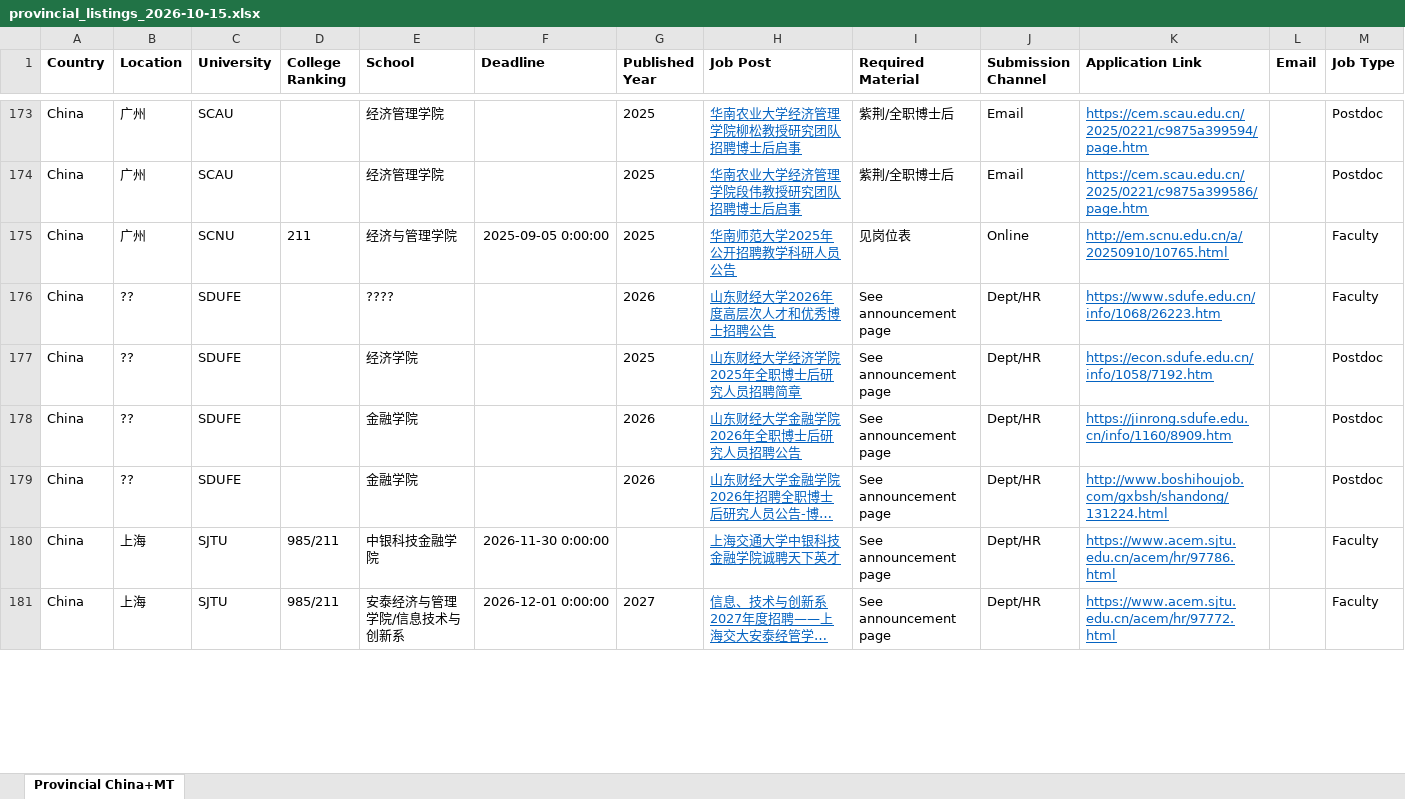
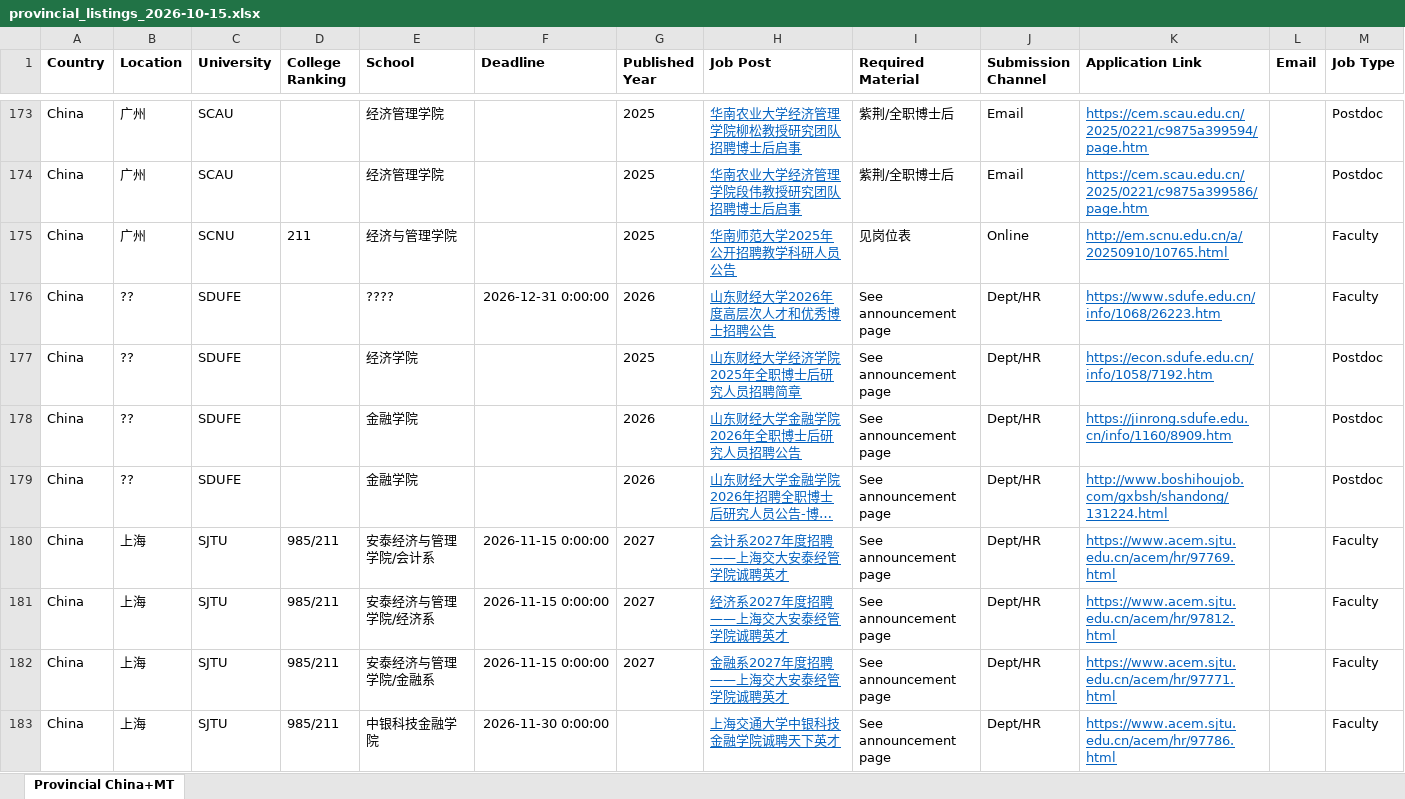
Before and after one commit to cliohsu1997/job-seeking-application-list, an Excel workbook: clean/provincial_listings_2026-10-15.xlsx, sheet Provincial China+MT, drawn as a sheet; only a part is shown, gaps mark what is left out; the shorter side is filled out with more unchanged rows; long unchanged cells end in …; values as stored, in another font and other column widths than the file's, no borders; the diff covers the shown part only; the diff names each change by its address in the sheet, - before the commit and + after, or states it on an @@ line.

```diff
--- a/clean/provincial_listings_2026-10-15.xlsx (sheet Provincial China+MT)
+++ b/clean/provincial_listings_2026-10-15.xlsx (sheet Provincial China+MT)
-F175 (Deadline): 2025-09-05 0:00:00
+F175 (Deadline): (empty)
-F176 (Deadline): (empty)
+F176 (Deadline): 2026-12-31 0:00:00
+row 180: China | 上海 | SJTU | 985/211 | 安泰经济与管理学院/会计系 | 2026-11-15 0:00:00 | 2027 | 会计系2027年度招聘——上海交大安泰经管学院诚聘英才 | See announcement page | Dept/HR | https://www.acem.sjtu.edu.cn/acem/hr/97769.html |  | Faculty
+row 181: China | 上海 | SJTU | 985/211 | 安泰经济与管理学院/经济系 | 2026-11-15 0:00:00 | 2027 | 经济系2027年度招聘——上海交大安泰经管学院诚聘英才 | See announcement page | Dept/HR | https://www.acem.sjtu.edu.cn/acem/hr/97812.html |  | Faculty
+row 182: China | 上海 | SJTU | 985/211 | 安泰经济与管理学院/金融系 | 2026-11-15 0:00:00 | 2027 | 金融系2027年度招聘——上海交大安泰经管学院诚聘英才 | See announcement page | Dept/HR | https://www.acem.sjtu.edu.cn/acem/hr/97771.html |  | Faculty
```
Also changed, not shown: 22 added rows, 25 removed rows and 62 edited cells elsewhere in this sheet, application list.xlsx, clean/economics/aea_listings_2026-10-15.xlsx, 55 other files.
